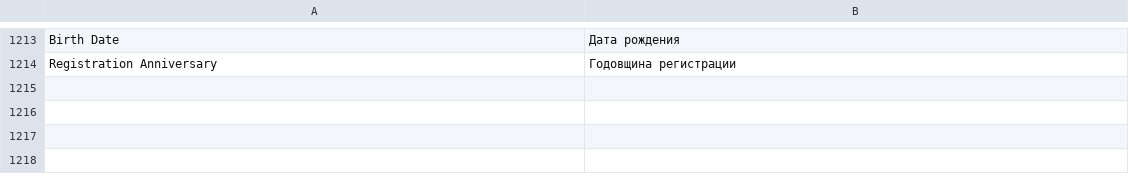
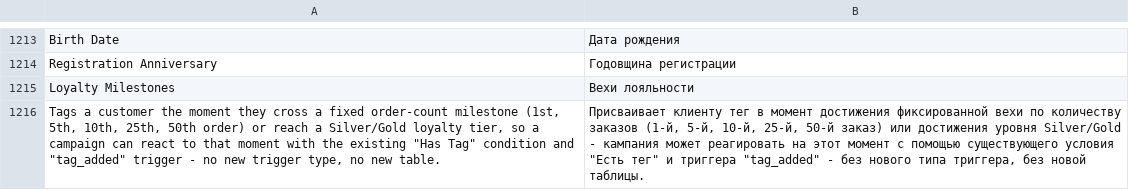
Before and after one commit to michalper/ordo, a CSV file: i18n/ru_RU.csv, drawn as a sheet; only a part is shown, gaps mark what is left out; the diff names each change by its address in the sheet, - before the commit and + after, or states it on an @@ line.

```diff
--- a/i18n/ru_RU.csv
+++ b/i18n/ru_RU.csv
+row 1215: Loyalty Milestones | Вехи лояльности
+row 1216: Tags a customer the moment they cross a fixed order-count milestone (1st, 5th, 10th, 25th, 50th order) or reach a Silver/Gold loyalty tier, so a campaign can react to that moment with the existing "Has Tag" condition and "tag_added" trigger - no new trigger type, no new table. | Присваивает клиенту тег в момент достижения фиксированной вехи по количеству заказов (1-й, 5-й, 10-й, 25-й, 50-й заказ) или достижения уровня Silver/Gold - кампания может реагировать на этот момент с помощью существующего условия "Есть тег" и триггера "tag_added" - без нового типа триггера, без новой таблицы.
```
Also changed, not shown: i18n/cs_CZ.csv, i18n/it_IT.csv, 24 other files.
